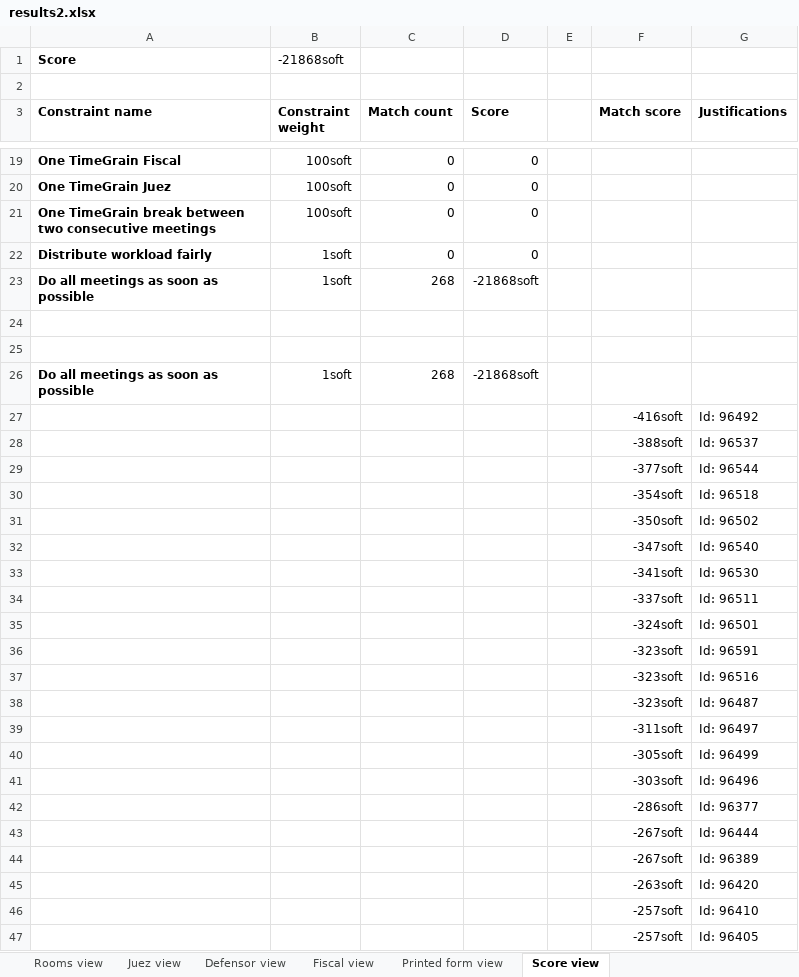
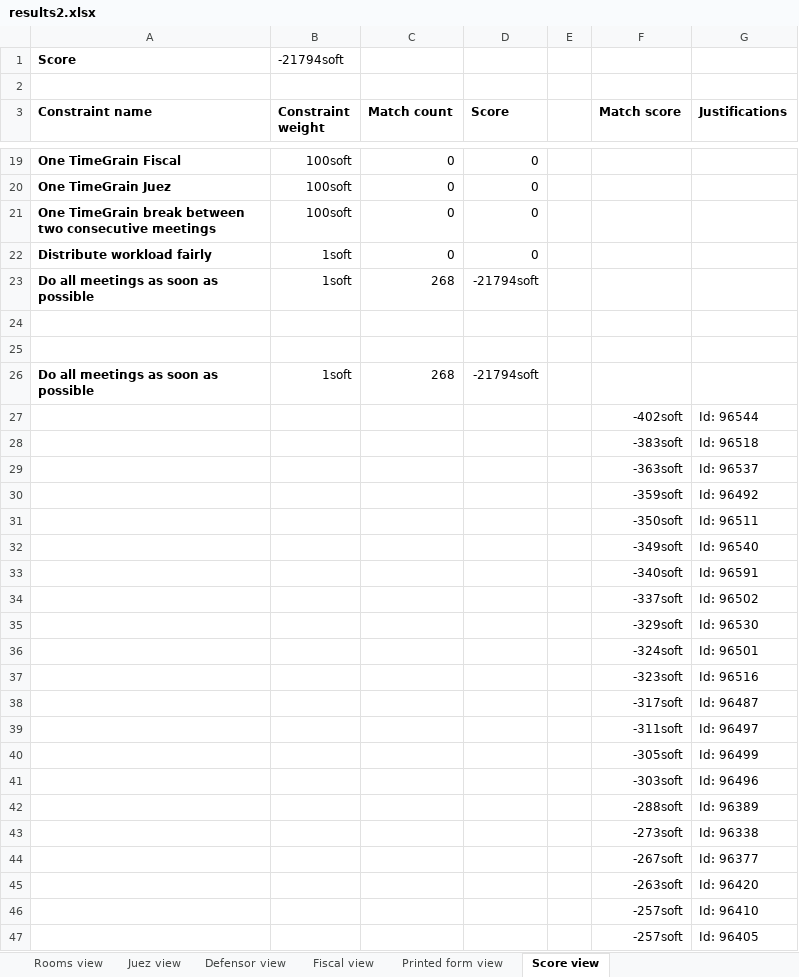
Before and after one commit to WencesVillegasMarset/optaplanner-time, an Excel workbook: examples/sources/data/excel/results2.xlsx, sheet Score view, drawn as a sheet; only a part is shown, gaps mark what is left out; values as stored, in another font and other column widths than the file's, no borders; charts and pictures not drawn; 4 other sheets too large or unreadable and not compared; removed rows and columns are numbered as before the commit, all else as after; the diff covers the shown part only; the diff names each change by its address in the sheet, - before the commit and + after, or states it on an @@ line.

```diff
--- a/examples/sources/data/excel/results2.xlsx (sheet Score view)
+++ b/examples/sources/data/excel/results2.xlsx (sheet Score view)
-B1 (Constraint weight): -21868soft
+B1 (Constraint weight): -21794soft
-D23 (Score): -21868soft
+D23 (Score): -21794soft
-D26 (Score): -21868soft
+D26 (Score): -21794soft
-row 27:  |  |  |  |  | -416soft | Id: 96492
-row 28:  |  |  |  |  | -388soft | Id: 96537
-F27 (Match score): -377soft
+F27 (Match score): -402soft
-F28 (Match score): -354soft
+F28 (Match score): -383soft
+row 29:  |  |  |  |  | -363soft | Id: 96537
+row 30:  |  |  |  |  | -359soft | Id: 96492
-G31 (Justifications): Id: 96502
+G31 (Justifications): Id: 96511
-F32 (Match score): -347soft
+F32 (Match score): -349soft
-row 33:  |  |  |  |  | -341soft | Id: 96530
+row 33:  |  |  |  |  | -340soft | Id: 96591
-G34 (Justifications): Id: 96511
+G34 (Justifications): Id: 96502
+row 35:  |  |  |  |  | -329soft | Id: 96530
-row 36:  |  |  |  |  | -323soft | Id: 96591
-F38 (Match score): -323soft
+F38 (Match score): -317soft
+row 42:  |  |  |  |  | -288soft | Id: 96389
+row 43:  |  |  |  |  | -273soft | Id: 96338
-F44 (Match score): -286soft
+F44 (Match score): -267soft
-row 43:  |  |  |  |  | -267soft | Id: 96444
-row 44:  |  |  |  |  | -267soft | Id: 96389
```
Also changed, not shown: 62 added rows, 64 removed rows and 103 edited cells elsewhere in this sheet, sheet Printed form view, examples/sources/data/excel/results1.xlsx, examples/sources/src/main/java/org/optaplanner/examples/audienciaTimeGrain/app/test_1.xlsx, 53 other files.
